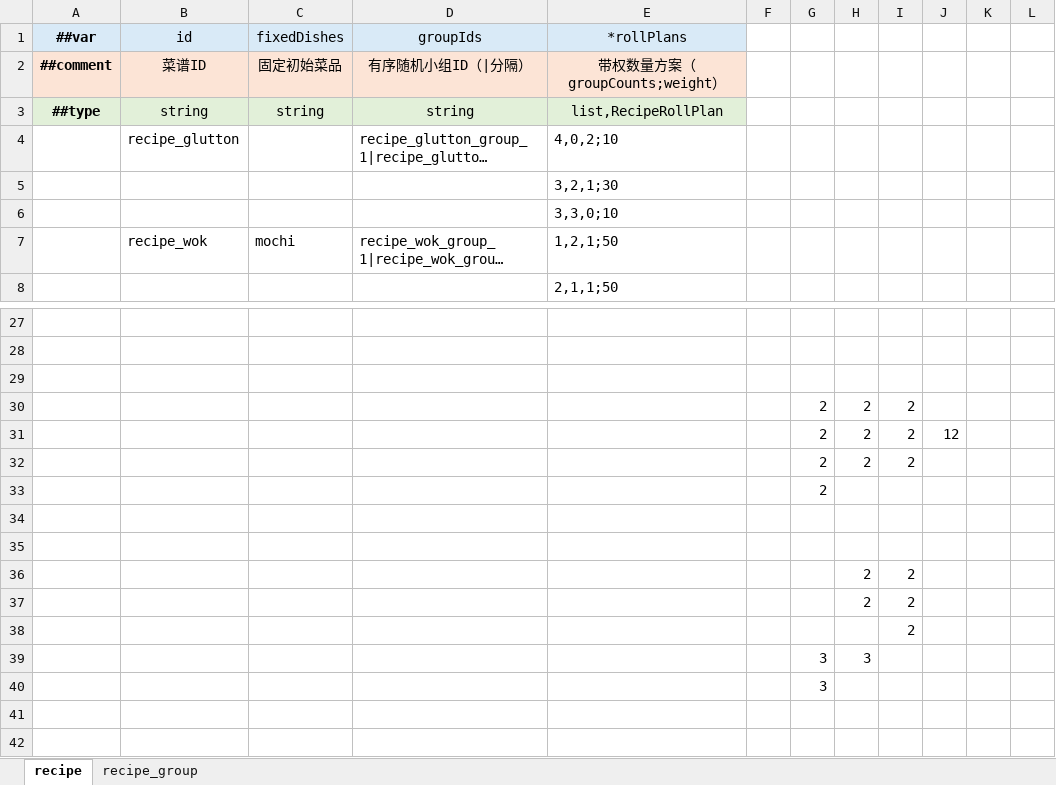
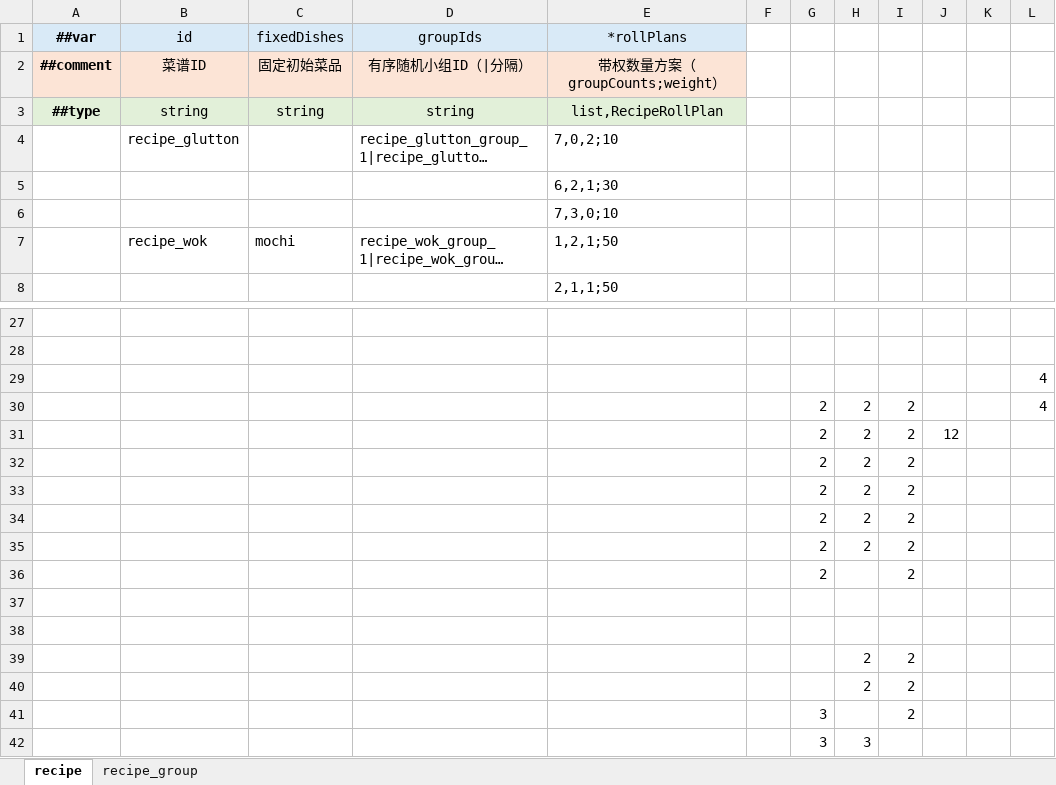
Before and after one commit to 2563495284/gourmetproject, an Excel workbook: GourmetProject/GameConfig/Datas/recipe.xlsx, sheet recipe, drawn as a sheet; only a part is shown, gaps mark what is left out; long unchanged cells end in …; values as stored, in another font and other column widths than the file's, no borders; removed rows and columns are numbered as before the commit, all else as after; the diff names each change by its address in the sheet, - before the commit and + after, or states it on an @@ line.

```diff
--- a/GourmetProject/GameConfig/Datas/recipe.xlsx (sheet recipe)
+++ b/GourmetProject/GameConfig/Datas/recipe.xlsx (sheet recipe)
-E4 (*rollPlans): 4,0,2;10
+E4 (*rollPlans): 7,0,2;10
-E5 (*rollPlans): 3,2,1;30
+E5 (*rollPlans): 6,2,1;30
-E6 (*rollPlans): 3,3,0;10
+E6 (*rollPlans): 7,3,0;10
-L29:L30: (empty)
+L29:L30: 4
-row 33:  |  |  |  |  |  | 2
+row 33:  |  |  |  |  |  | 2 | 2 | 2
+row 34:  |  |  |  |  |  | 2 | 2 | 2
+row 35:  |  |  |  |  |  | 2 | 2 | 2
+row 36:  |  |  |  |  |  | 2 |  | 2
-G41: (empty)
+G41: 3
-row 40:  |  |  |  |  |  | 3
```
Also changed, not shown: GourmetProject/GameConfig/Datas/fragment_material.xlsx.
